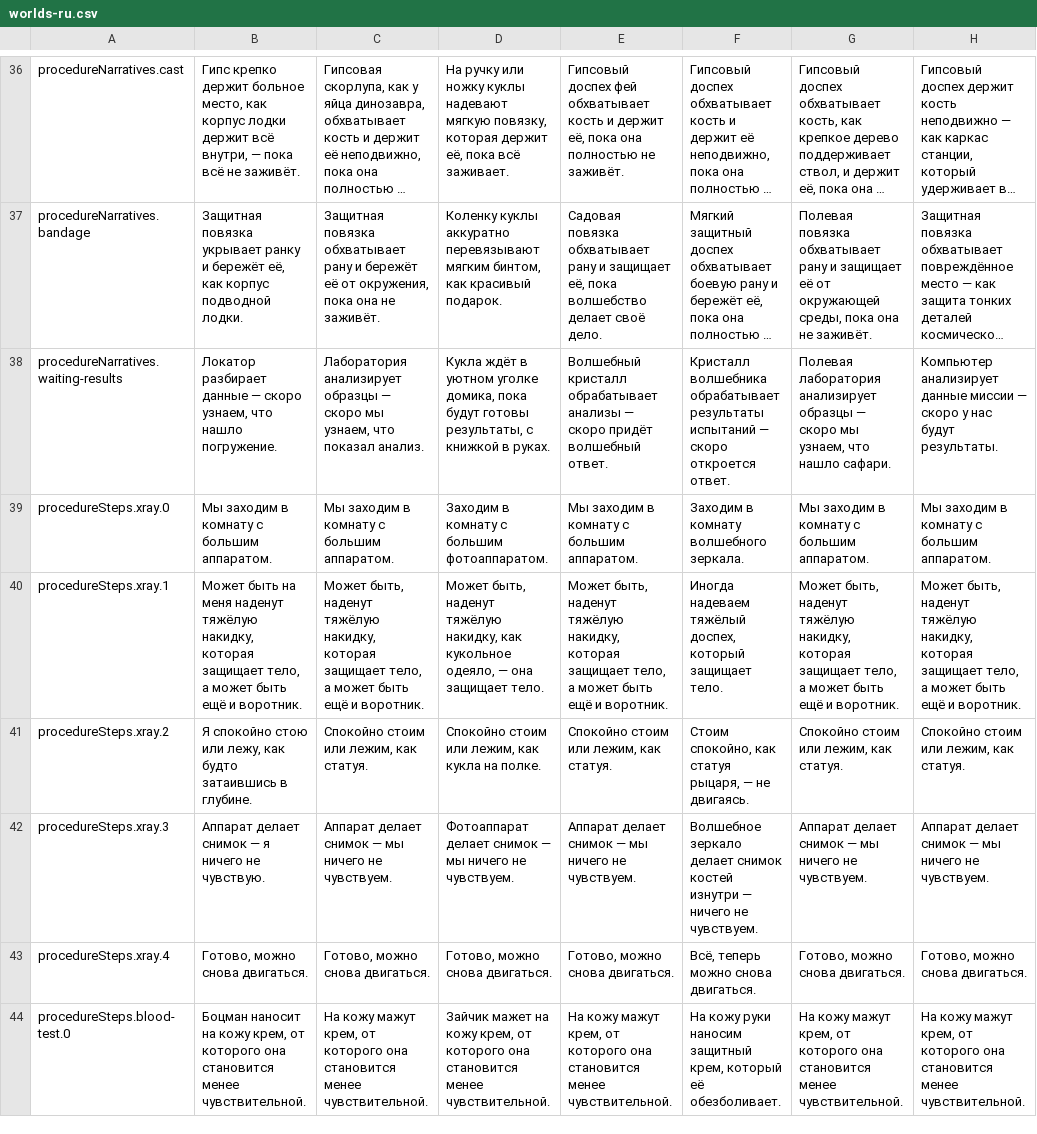
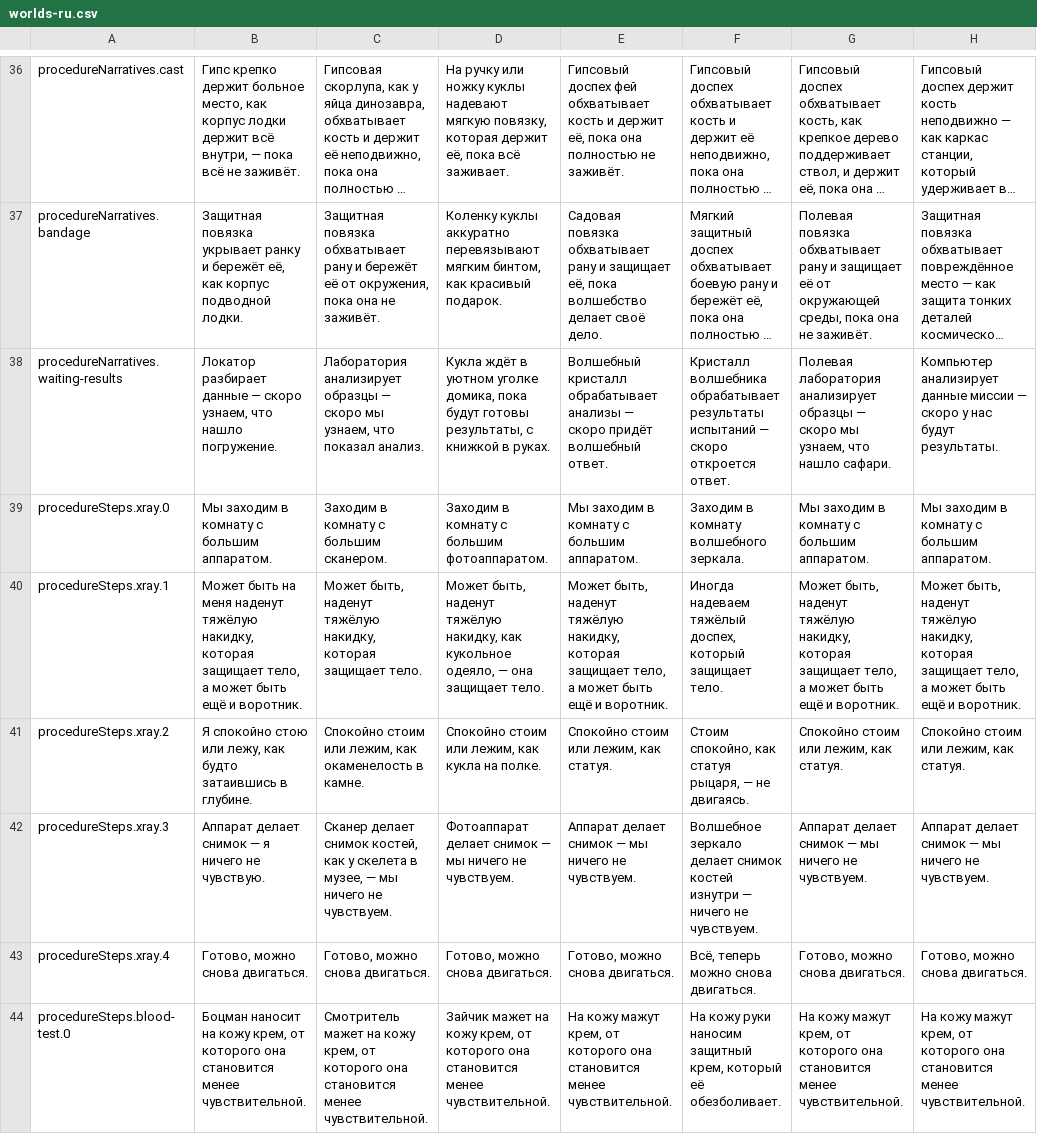
Before and after one commit to mashlom/accessible-er, a CSV file: docs/exports/worlds-ru.csv, drawn as a sheet; only a part is shown, gaps mark what is left out; long unchanged cells end in …; the diff covers the shown part only; the diff names each change by its address in the sheet, - before the commit and + after, or states it on an @@ line.

```diff
--- a/docs/exports/worlds-ru.csv
+++ b/docs/exports/worlds-ru.csv
-C39: Мы заходим в комнату с большим аппаратом.
+C39: Заходим в комнату с большим сканером.
-C40: …которая защищает тело, а может быть ещё и воротник.
+C40: …которая защищает тело.
-C41: Спокойно стоим или лежим, как статуя.
+C41: Спокойно стоим или лежим, как окаменелость в камне.
-C42: Аппарат делает снимок — мы…
+C42: Сканер делает снимок костей, как у скелета в музее, — мы…
-C44: На кожу мажут крем, от…
+C44: Смотритель мажет на кожу крем, от…
```
Also changed, not shown: 8 edited cells elsewhere in this file, docs/exports/worlds-en.csv, docs/exports/worlds-he.csv, 2 other files.
